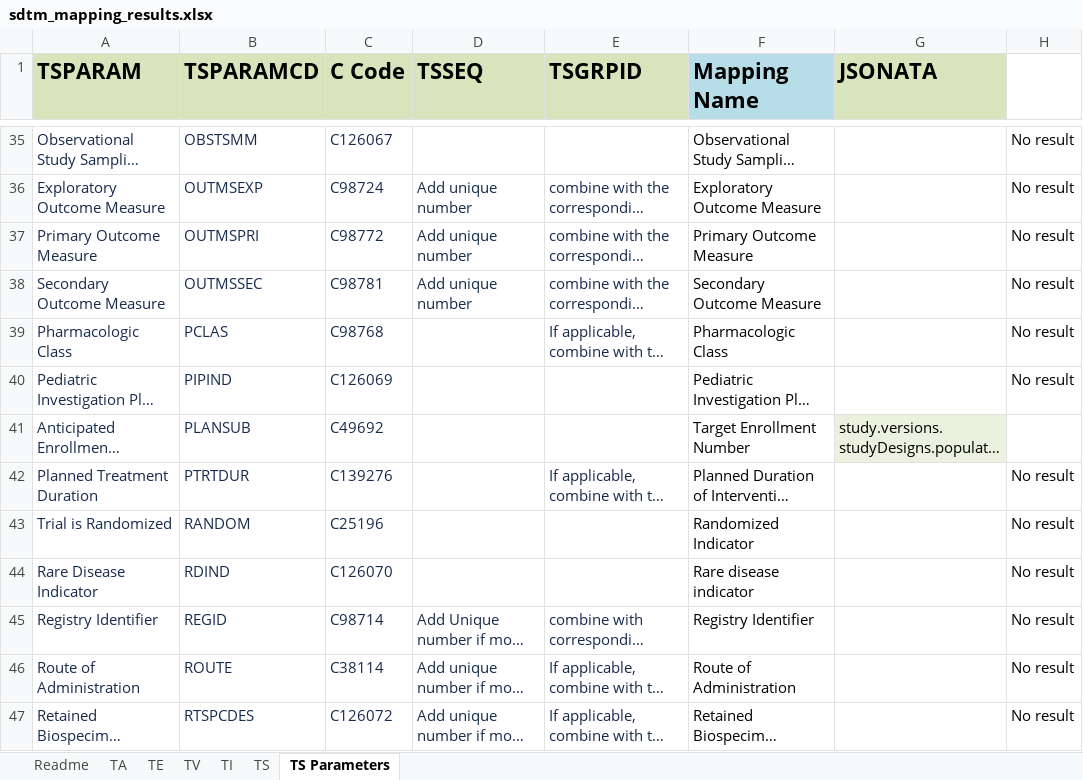
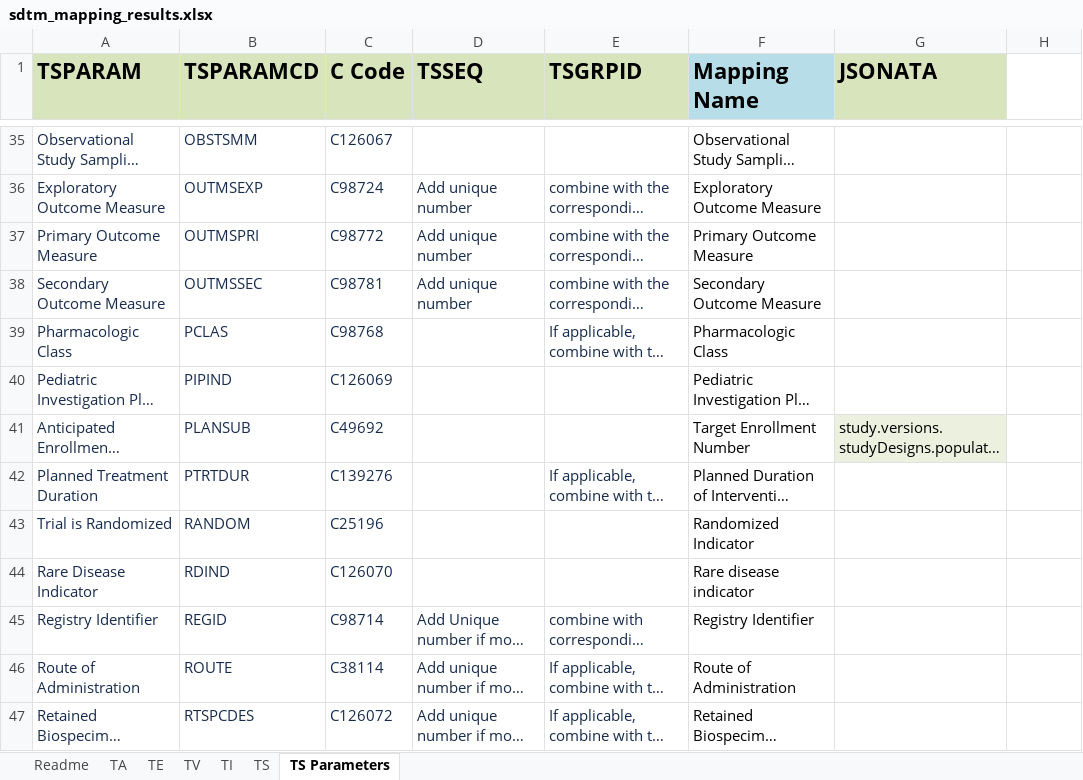
Before and after one commit to ClinLine/USDM_SDTM_mapper, an Excel workbook: Output/sdtm_mapping_results.xlsx, sheet TS Parameters, drawn as a sheet; only a part is shown, gaps mark what is left out; long unchanged cells end in …; values as stored, in another font and other column widths than the file's, no borders; the diff covers the shown part only; the diff names each change by its address in the sheet, - before the commit and + after, or states it on an @@ line.

Commit message:
removed 'No Result' value

```diff
--- a/Output/sdtm_mapping_results.xlsx (sheet TS Parameters)
+++ b/Output/sdtm_mapping_results.xlsx (sheet TS Parameters)
-H35:H40: No result
+H35:H40: (empty)
-H42:H47: No result
+H42:H47: (empty)
```
Also changed, not shown: 30 edited cells elsewhere in this sheet, 1 other file.
